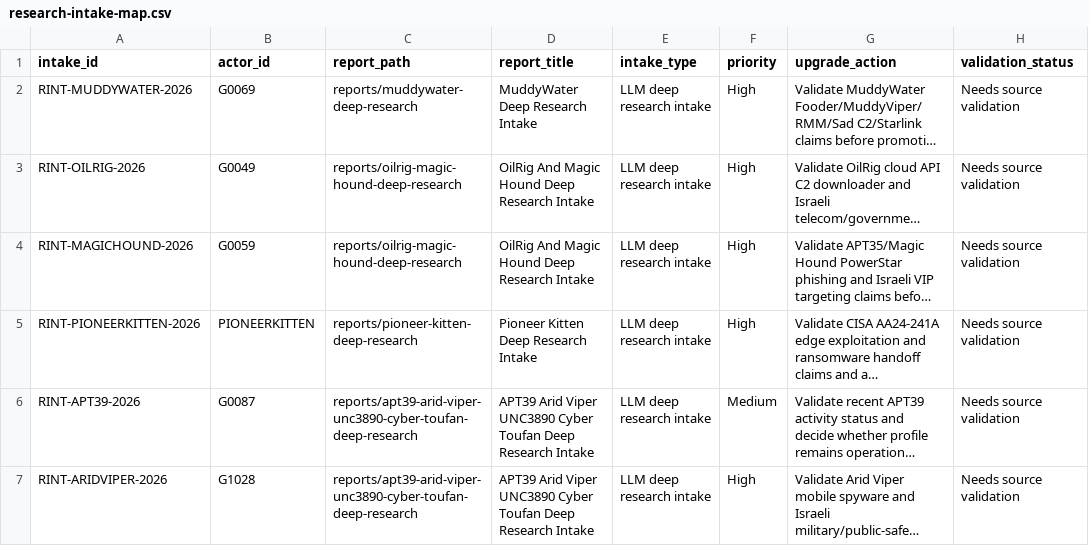
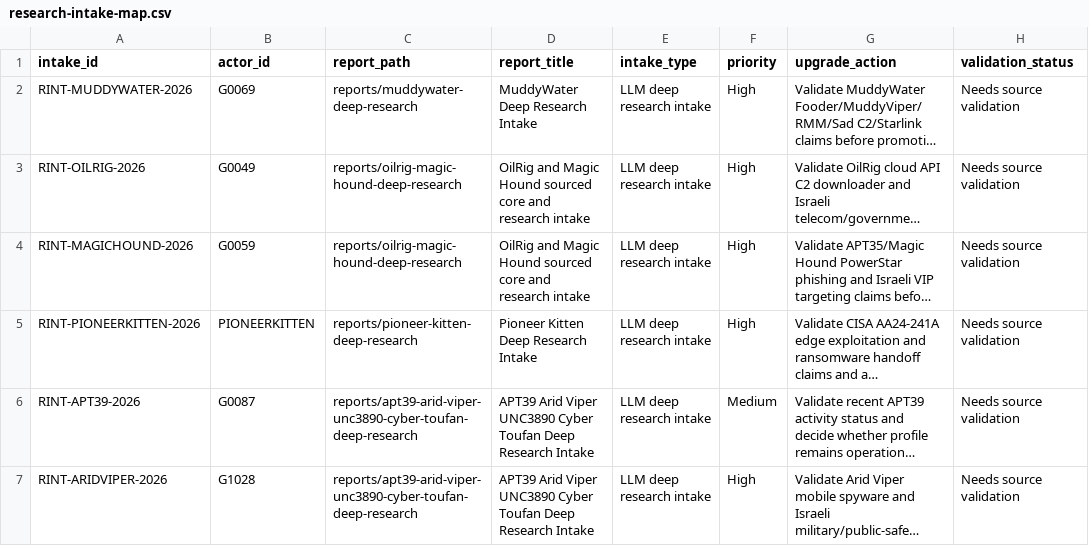
Before and after one commit to anpa1200/israel-government-threat-actors-cti, a CSV file: data/research-intake-map.csv, drawn as a sheet; only a part is shown; long unchanged cells end in …; the diff names each change by its address in the sheet, - before the commit and + after, or states it on an @@ line.

Commit message:
Add sourced OilRig and TA453 core while preserving unresolved intake

```diff
--- a/data/research-intake-map.csv
+++ b/data/research-intake-map.csv
-D3:D4 (report_title): OilRig And Magic Hound Deep Research Intake
+D3:D4 (report_title): OilRig and Magic Hound sourced core and research intake
```
Also changed, not shown: 7 other files.
